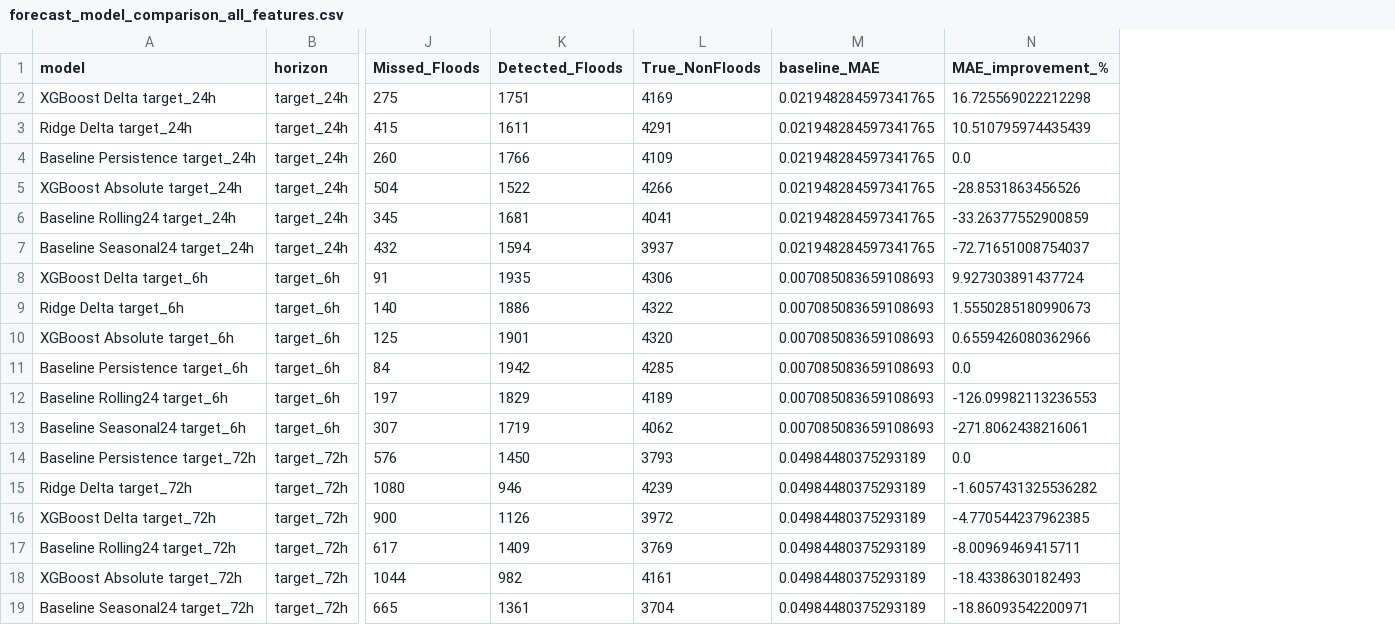
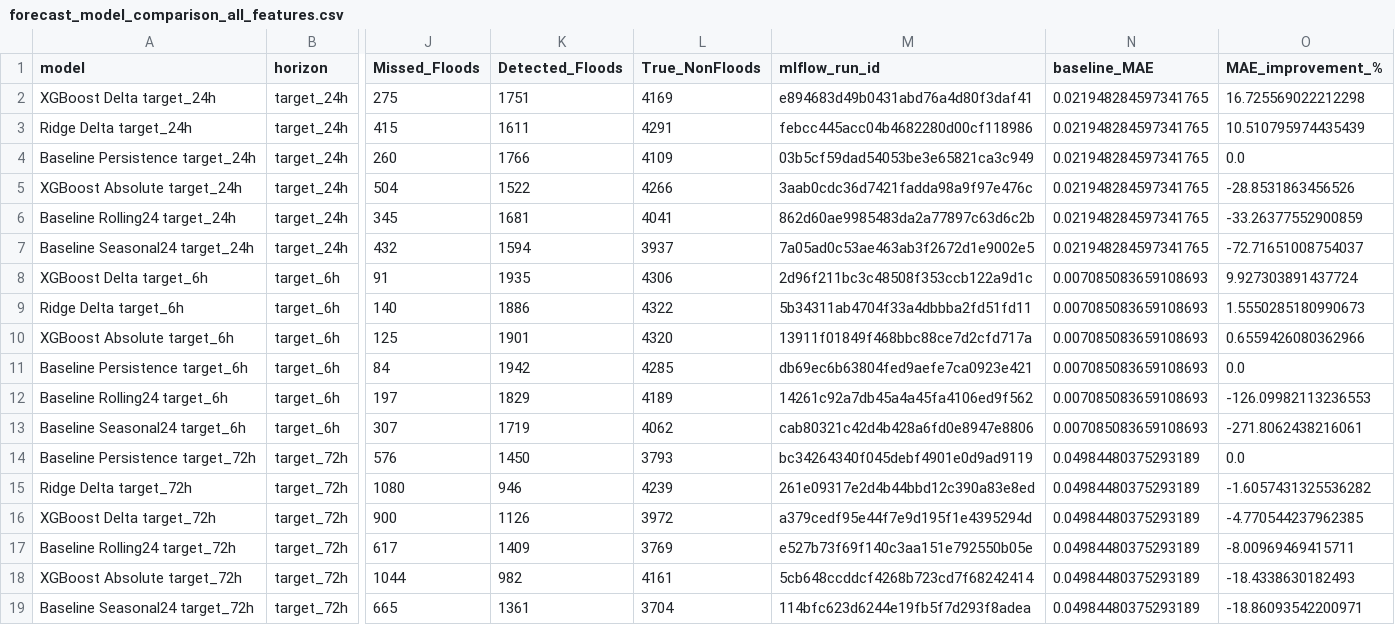
Before and after one commit to Charithagadari/flood-risk-ml-intoto, a CSV file: src/data/processed/forecast_model_comparison_all_features.csv, drawn as a sheet; only a part is shown, gaps mark what is left out; the diff names each change by its address in the sheet, - before the commit and + after, or states it on an @@ line.

Commit message:
Add MLflow registry-driven inference and production monitoring

```diff
--- a/src/data/processed/forecast_model_comparison_all_features.csv
+++ b/src/data/processed/forecast_model_comparison_all_features.csv
+column M (mlflow_run_id), rows 2-19: e894683d49b0431abd76a4d80f3daf41 | febcc445acc04b4682280d00cf118986 | 03b5cf59dad54053be3e65821ca3c949 | 3aab0cdc36d7421fadda98a9f97e476c | 862d60ae9985483da2a77897c63d6c2b | 7a05ad0c53ae463ab3f2672d1e9002e5 | 2d96f211bc3c48508f353ccb122a9d1c | 5b34311ab4704f33a4dbbba2fd51fd11 | 13911f01849f468bbc88ce7d2cfd717a | db69ec6b63804fed9aefe7ca0923e421 | 14261c92a7db45a4a45fa4106ed9f562 | cab80321c42d4b428a6fd0e8947e8806 | bc34264340f045debf4901e0d9ad9119 | 261e09317e2d4b44bbd12c390a83e8ed | a379cedf95e44f7e9d195f1e4395294d | e527b73f69f140c3aa151e792550b05e | 5cb648ccddcf4268b723cd7f68242414 | 114bfc623d6244e19fb5f7d293f8adea
```
Also changed, not shown: src/data/processed/best_models_all_features.csv, src/data/processed/forecast_results_all_features.csv, 13 other files.
